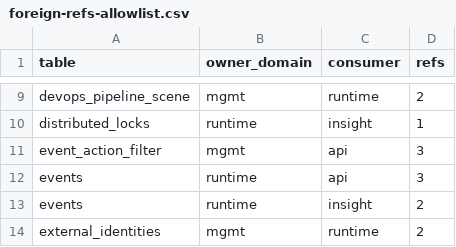
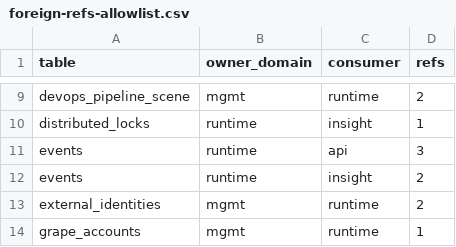
Before and after one commit to grape-dev/grape, a CSV file: docs/weekly-11/foreign-refs-allowlist.csv, drawn as a sheet; only a part is shown, gaps mark what is left out; the shorter side is filled out with more unchanged rows; the diff names each change by its address in the sheet, - before the commit and + after, or states it on an @@ line.

Commit message:
refactor(mgmt): read event action filter rows through mgmt public (-3)
`src/api/event_rule.py` loaded the enabled L1 rules by probing its own
process DB: `PRAGMA table_info(event_action_filter)` plus three variant
SELECTs. The table belongs to mgmt, so after the three-database split the
api process has no such table (no views) and the probe itself is invalid
on MySQL. The failure was swallowed by the surrounding `except` and the
function returned an empty rule set, which made `evaluate_event_action`
answer `no_rule` for every action: `skip` (assignees/labels) and
`side_effect` (close_issue_tasks) never fired and every webhook reached
the agent.

Column presence is the only dynamic part here, so the SQL stays in the
owner domain: four named queries in mgmt `_ANY_QUERIES` (a `LIMIT 0`
metadata probe plus the full / no-vcs / legacy column variants, column
order, predicate and `ORDER BY priority, id` copied verbatim) and a thin
`event_action_filter_enabled_rows()` that picks one registered variant
after validating the probed column names against a whitelist. The caller
now holds no SQL, no PRAGMA and no process DB handle; `_any_cursor`
already covers both topologies (own DSN vs single DB) and does its own
locking. The original three-branch condition, the strict `enabled=1`
predicate and the JSON parsing/TTL cache semantics are preserved.

Static cross-domain refs: 60 -> 57, pairs 34 -> 33.

```diff
--- a/docs/weekly-11/foreign-refs-allowlist.csv
+++ b/docs/weekly-11/foreign-refs-allowlist.csv
-row 11: event_action_filter | mgmt | api | 3
```
Also changed, not shown: 7 other files.
